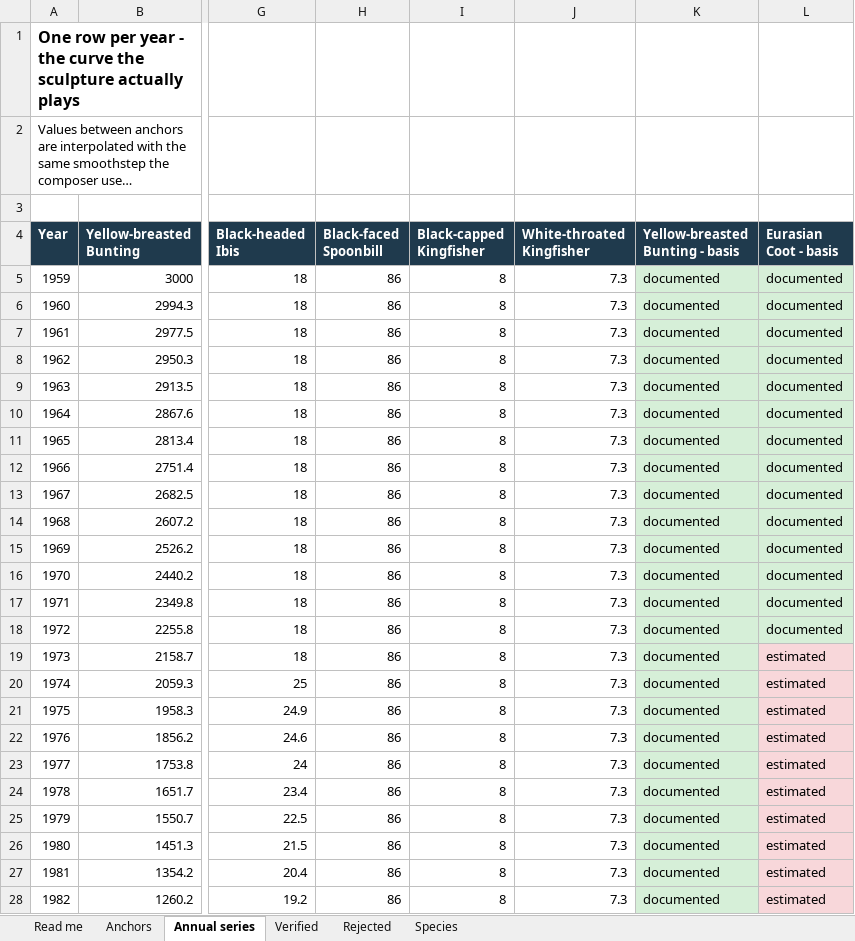
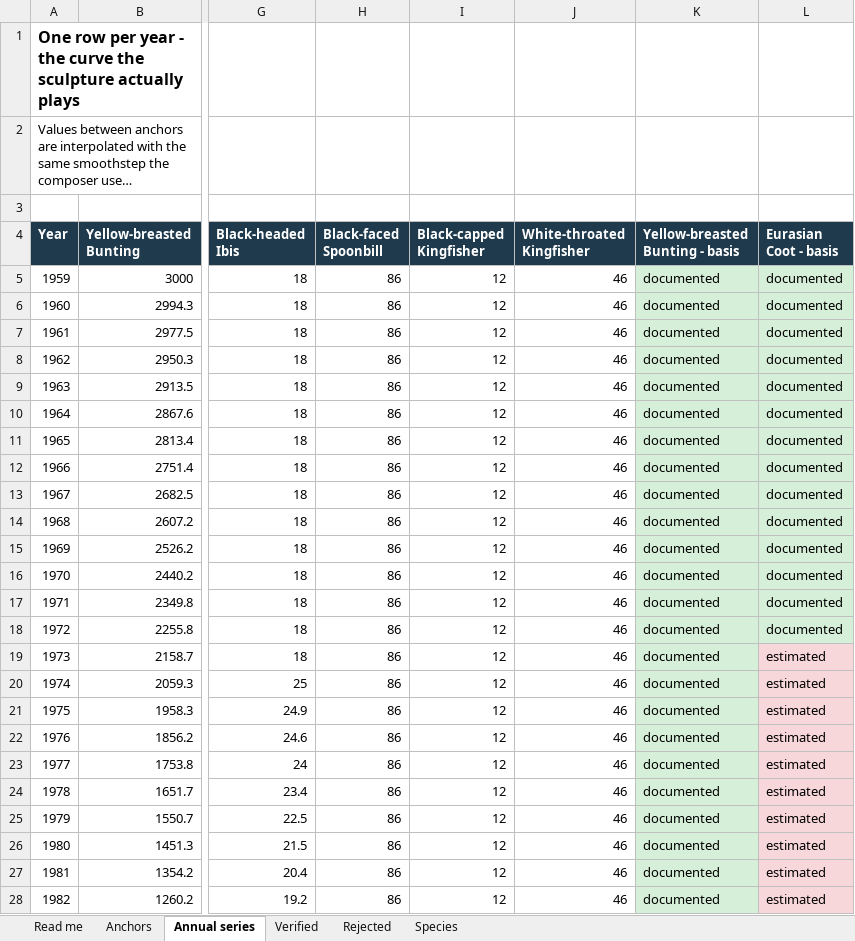
Before and after one commit to Kaito-ishiguro/silent-flyway, an Excel workbook: docs/evidence/Silent_Flyway_Data_Provenance.xlsx, sheet Annual series, drawn as a sheet; only a part is shown, gaps mark what is left out; long unchanged cells end in …; values as stored, in another font and other column widths than the file's, no borders; the diff covers the shown part only; the diff names each change by its address in the sheet, - before the commit and + after, or states it on an @@ line.

```diff
--- a/docs/evidence/Silent_Flyway_Data_Provenance.xlsx (sheet Annual series)
+++ b/docs/evidence/Silent_Flyway_Data_Provenance.xlsx (sheet Annual series)
-I5:I28 (Black-capped Kingfisher): 8
+I5:I28 (Black-capped Kingfisher): 12
-J5:J28 (White-throated Kingfisher): 7.3
+J5:J28 (White-throated Kingfisher): 46
```
Also changed, not shown: 195 edited cells and cell formats elsewhere in this sheet, sheet Anchors, sheet Species, 1 other file.
